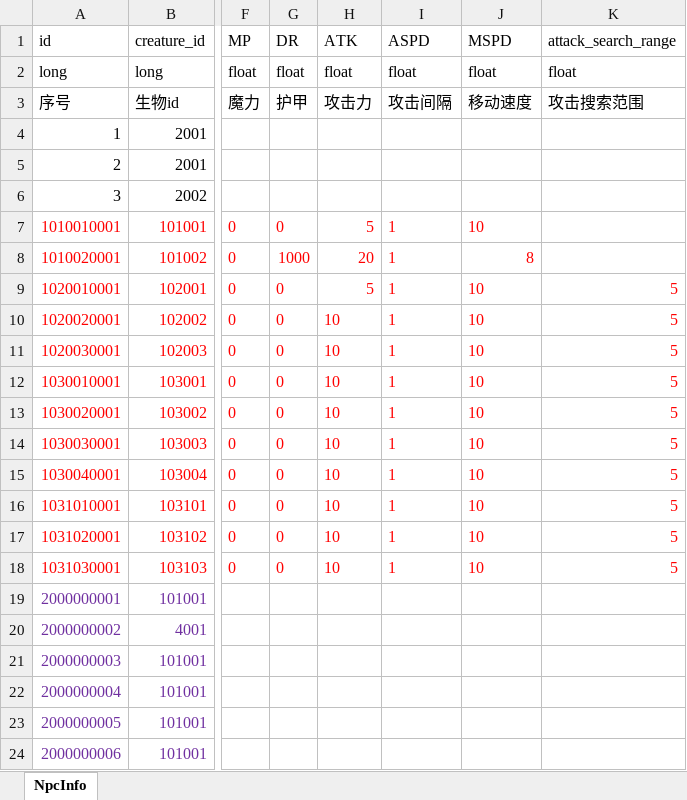
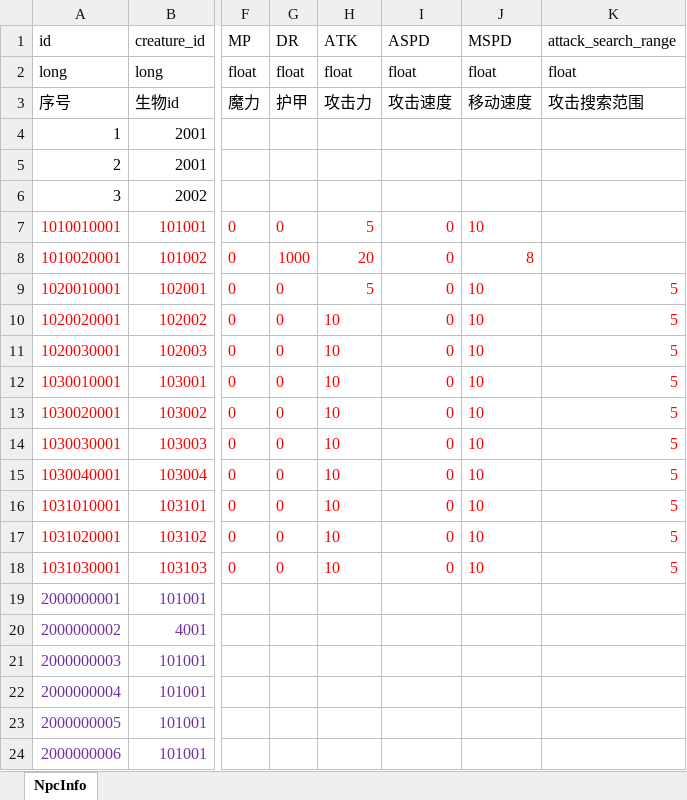
Before and after one commit to wobushiren79/DemonLordRoguelike, an Excel workbook: Demon Lord Roguelike/Assets/Data/Excel/excel_npc_info[NPC信息].xlsx, sheet NpcInfo, drawn as a sheet; only a part is shown, gaps mark what is left out; values as stored, in another font and other column widths than the file's, no borders; the diff names each change by its address in the sheet, - before the commit and + after, or states it on an @@ line.

```diff
--- a/Demon Lord Roguelike/Assets/Data/Excel/excel_npc_info[NPC信息].xlsx (sheet NpcInfo)
+++ b/Demon Lord Roguelike/Assets/Data/Excel/excel_npc_info[NPC信息].xlsx (sheet NpcInfo)
-I3 (ASPD): 攻击间隔
+I3 (ASPD): 攻击速度
-I7:I18 (ASPD): 1
+I7:I18 (ASPD): 0
```
Also changed, not shown: Demon Lord Roguelike/Assets/Data/Excel/excel_creature_info[生物信息].xlsx, Demon Lord Roguelike/Assets/Data/Excel/excel_research_info[研究信息].xlsx, 37 other files.
